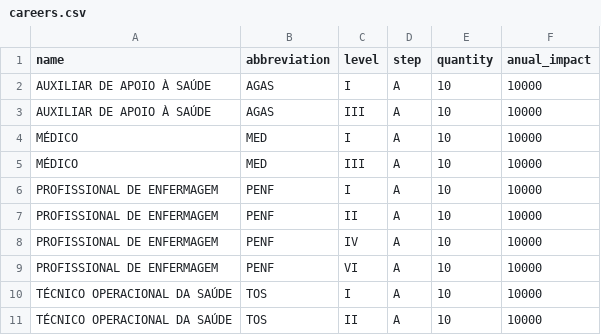
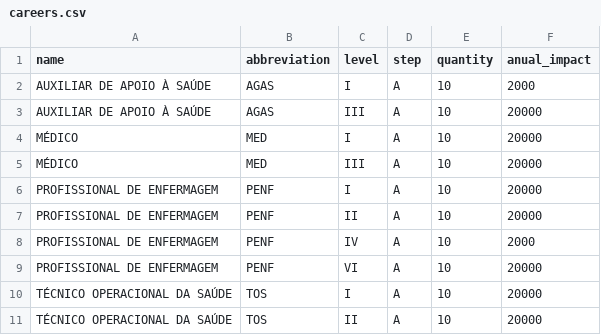
Before and after one commit to luizapitangueira/fhemig-digepe, a CSV file: db/seeds/csv/careers.csv, drawn as a sheet.

```diff
--- a/db/seeds/csv/careers.csv
+++ b/db/seeds/csv/careers.csv
@@ -1,11 +1,11 @@
 name;abbreviation;level;step;quantity;anual_impact
-AUXILIAR DE APOIO À SAÚDE;AGAS;I;A;10;10000
-AUXILIAR DE APOIO À SAÚDE;AGAS;III;A;10;10000
-MÉDICO;MED;I;A;10;10000
-MÉDICO;MED;III;A;10;10000
-PROFISSIONAL DE ENFERMAGEM;PENF;I;A;10;10000
-PROFISSIONAL DE ENFERMAGEM;PENF;II;A;10;10000
-PROFISSIONAL DE ENFERMAGEM;PENF;IV;A;10;10000
-PROFISSIONAL DE ENFERMAGEM;PENF;VI;A;10;10000
-TÉCNICO OPERACIONAL DA SAÚDE;TOS;I;A;10;10000
-TÉCNICO OPERACIONAL DA SAÚDE;TOS;II;A;10;10000
+AUXILIAR DE APOIO À SAÚDE;AGAS;I;A;10;2000
+AUXILIAR DE APOIO À SAÚDE;AGAS;III;A;10;20000
+MÉDICO;MED;I;A;10;20000
+MÉDICO;MED;III;A;10;20000
+PROFISSIONAL DE ENFERMAGEM;PENF;I;A;10;20000
+PROFISSIONAL DE ENFERMAGEM;PENF;II;A;10;20000
+PROFISSIONAL DE ENFERMAGEM;PENF;IV;A;10;2000
+PROFISSIONAL DE ENFERMAGEM;PENF;VI;A;10;20000
+TÉCNICO OPERACIONAL DA SAÚDE;TOS;I;A;10;20000
+TÉCNICO OPERACIONAL DA SAÚDE;TOS;II;A;10;20000
```
Also changed, not shown: 5 other files.
